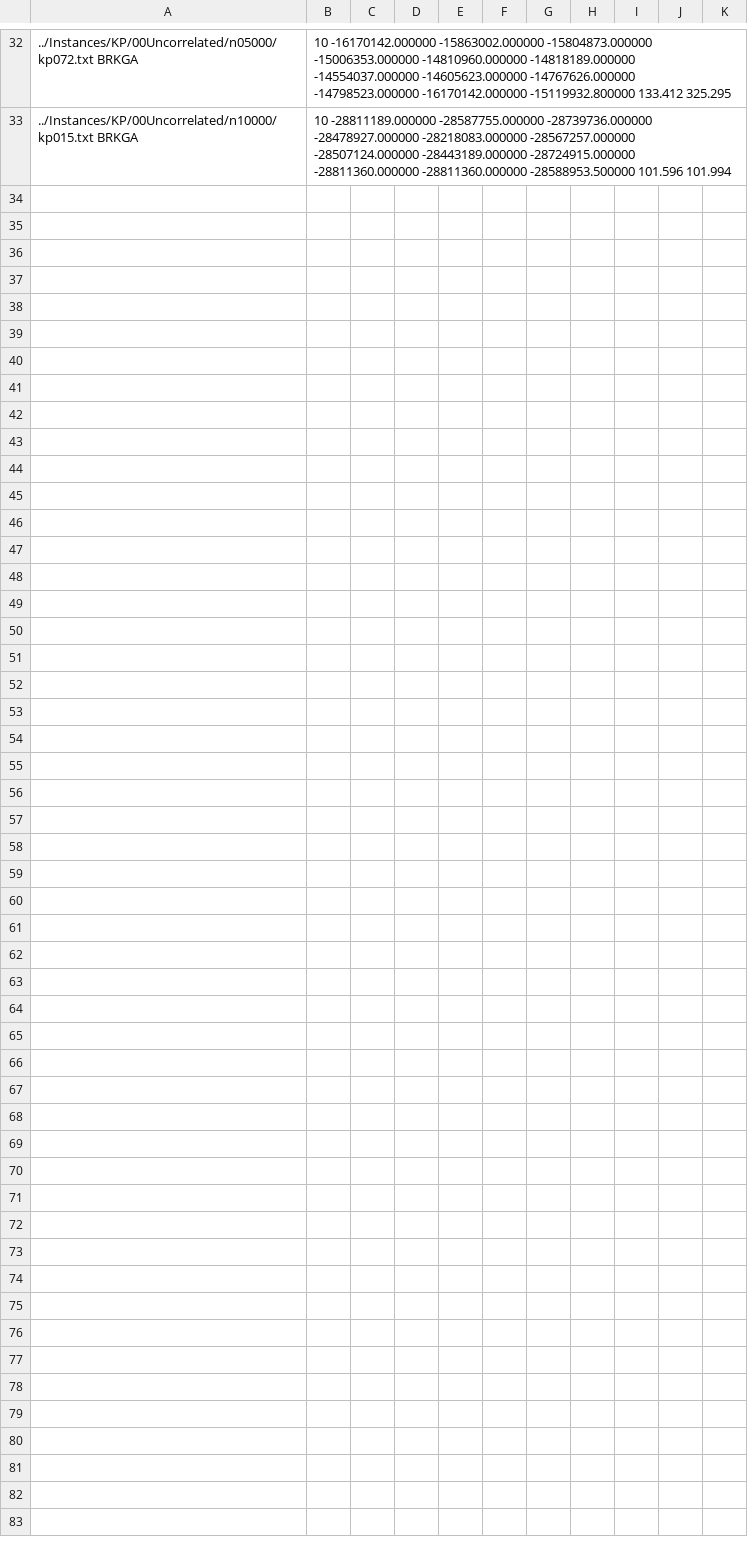
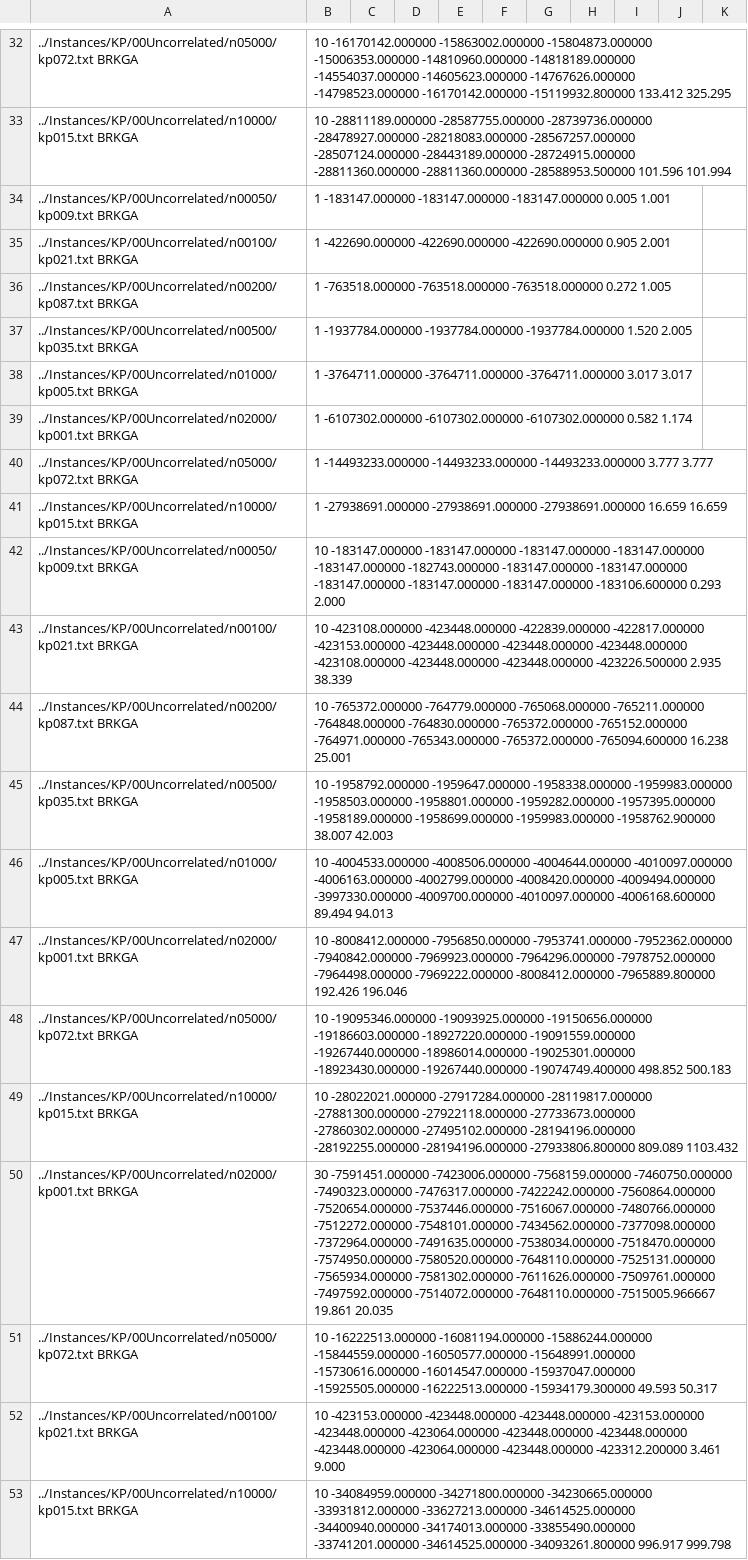
Before and after one commit to L-OtimIC/RKO_MILP, a CSV file: Results/Results_RKO.csv, drawn as a sheet; only a part is shown, gaps mark what is left out.

```diff
--- a/Results/Results_RKO.csv
+++ b/Results/Results_RKO.csv
@@ -33 +33,21 @@
 ../Instances/KP/00Uncorrelated/n10000/kp015.txt	BRKGA | 	10	-28811189.000000	-28587755.000000	-28739736.000000	-28478927.000000	-28218083.000000	-28567257.000000	-28507124.000000	-28443189.000000	-28724915.000000	-28811360.000000	-28811360.000000	-28588953.500000	101.596	101.994
+../Instances/KP/00Uncorrelated/n00050/kp009.txt	BRKGA | 	1	-183147.000000	-183147.000000	-183147.000000	0.005	1.001
+../Instances/KP/00Uncorrelated/n00100/kp021.txt	BRKGA | 	1	-422690.000000	-422690.000000	-422690.000000	0.905	2.001
+../Instances/KP/00Uncorrelated/n00200/kp087.txt	BRKGA | 	1	-763518.000000	-763518.000000	-763518.000000	0.272	1.005
+../Instances/KP/00Uncorrelated/n00500/kp035.txt	BRKGA | 	1	-1937784.000000	-1937784.000000	-1937784.000000	1.520	2.005
+../Instances/KP/00Uncorrelated/n01000/kp005.txt	BRKGA | 	1	-3764711.000000	-3764711.000000	-3764711.000000	3.017	3.017
+../Instances/KP/00Uncorrelated/n02000/kp001.txt	BRKGA | 	1	-6107302.000000	-6107302.000000	-6107302.000000	0.582	1.174
+../Instances/KP/00Uncorrelated/n05000/kp072.txt	BRKGA | 	1	-14493233.000000	-14493233.000000	-14493233.000000	3.777	3.777
+../Instances/KP/00Uncorrelated/n10000/kp015.txt	BRKGA | 	1	-27938691.000000	-27938691.000000	-27938691.000000	16.659	16.659
+../Instances/KP/00Uncorrelated/n00050/kp009.txt	BRKGA | 	10	-183147.000000	-183147.000000	-183147.000000	-183147.000000	-183147.000000	-182743.000000	-183147.000000	-183147.000000	-183147.000000	-183147.000000	-183147.000000	-183106.600000	0.293	2.000
+../Instances/KP/00Uncorrelated/n00100/kp021.txt	BRKGA | 	10	-423108.000000	-423448.000000	-422839.000000	-422817.000000	-423153.000000	-423448.000000	-423448.000000	-423448.000000	-423108.000000	-423448.000000	-423448.000000	-423226.500000	2.935	38.339
+../Instances/KP/00Uncorrelated/n00200/kp087.txt	BRKGA | 	10	-765372.000000	-764779.000000	-765068.000000	-765211.000000	-764848.000000	-764830.000000	-765372.000000	-765152.000000	-764971.000000	-765343.000000	-765372.000000	-765094.600000	16.238	25.001
+../Instances/KP/00Uncorrelated/n00500/kp035.txt	BRKGA | 	10	-1958792.000000	-1959647.000000	-1958338.000000	-1959983.000000	-1958503.000000	-1958801.000000	-1959282.000000	-1957395.000000	-1958189.000000	-1958699.000000	-1959983.000000	-1958762.900000	38.007	42.003
+../Instances/KP/00Uncorrelated/n01000/kp005.txt	BRKGA | 	10	-4004533.000000	-4008506.000000	-4004644.000000	-4010097.000000	-4006163.000000	-4002799.000000	-4008420.000000	-4009494.000000	-3997330.000000	-4009700.000000	-4010097.000000	-4006168.600000	89.494	94.013
+../Instances/KP/00Uncorrelated/n02000/kp001.txt	BRKGA | 	10	-8008412.000000	-7956850.000000	-7953741.000000	-7952362.000000	-7940842.000000	-7969923.000000	-7964296.000000	-7978752.000000	-7964498.000000	-7969222.000000	-8008412.000000	-7965889.800000	192.426	196.046
+../Instances/KP/00Uncorrelated/n05000/kp072.txt	BRKGA | 	10	-19095346.000000	-19093925.000000	-19150656.000000	-19186603.000000	-18927220.000000	-19091559.000000	-19267440.000000	-18986014.000000	-19025301.000000	-18923430.000000	-19267440.000000	-19074749.400000	498.852	500.183
+../Instances/KP/00Uncorrelated/n10000/kp015.txt	BRKGA | 	10	-28022021.000000	-27917284.000000	-28119817.000000	-27881300.000000	-27922118.000000	-27733673.000000	-27860302.000000	-27495102.000000	-28194196.000000	-28192255.000000	-28194196.000000	-27933806.800000	809.089	1103.432
+../Instances/KP/00Uncorrelated/n02000/kp001.txt	BRKGA | 	30	-7591451.000000	-7423006.000000	-7568159.000000	-7460750.000000	-7490323.000000	-7476317.000000	-7422242.000000	-7560864.000000	-7520654.000000	-7537446.000000	-7516067.000000	-7480766.000000	-7512272.000000	-7548101.000000	-7434562.000000	-7377098.000000	-7372964.000000	-7491635.000000	-7538034.000000	-7518470.000000	-7574950.000000	-7580520.000000	-7648110.000000	-7525131.000000	-7565934.000000	-7581302.000000	-7611626.000000	-7509761.000000	-7497592.000000	-7514072.000000	-7648110.000000	-7515005.966667	19.861	20.035
+../Instances/KP/00Uncorrelated/n05000/kp072.txt	BRKGA | 	10	-16222513.000000	-16081194.000000	-15886244.000000	-15844559.000000	-16050577.000000	-15648991.000000	-15730616.000000	-16014547.000000	-15937047.000000	-15925505.000000	-16222513.000000	-15934179.300000	49.593	50.317
+../Instances/KP/00Uncorrelated/n00100/kp021.txt	BRKGA | 	10	-423153.000000	-423448.000000	-423448.000000	-423153.000000	-423448.000000	-423064.000000	-423448.000000	-423448.000000	-423448.000000	-423064.000000	-423448.000000	-423312.200000	3.461	9.000
+../Instances/KP/00Uncorrelated/n10000/kp015.txt	BRKGA | 	10	-34084959.000000	-34271800.000000	-34230665.000000	-33931812.000000	-33627213.000000	-34614525.000000	-34400940.000000	-34174013.000000	-33855490.000000	-33741201.000000	-34614525.000000	-34093261.800000	996.917	999.798
```
Also changed, not shown: Results/Results_RKO_cuts.csv, Results/experiment_cuts_2026-10-08_12-46-19/runs.csv, 36 other files.
